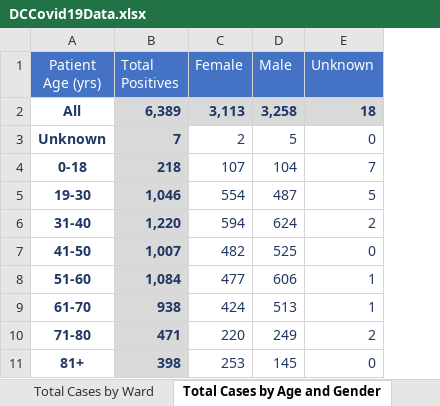
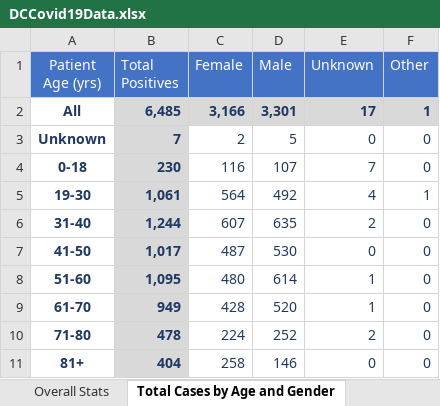
Before and after one commit to anesta95/DMV_Covid-19_Dashboard, an Excel workbook: DCCovid19Data.xlsx, sheet Total Cases by Age and Gender, drawn as a sheet; values as stored, in another font and other column widths than the file's, no borders; the diff names each change by its address in the sheet, - before the commit and + after, or states it on an @@ line.

```diff
--- a/DCCovid19Data.xlsx (sheet Total Cases by Age and Gender)
+++ b/DCCovid19Data.xlsx (sheet Total Cases by Age and Gender)
+column F (Other), rows 2-11: 1 | 0 | 0 | 1 | 0 | 0 | 0 | 0 | 0 | 0
-B2 (Total Positives): 6,389
+B2 (Total Positives): 6,485
-C2 (Female): 3,113
+C2 (Female): 3,166
-D2 (Male): 3,258
+D2 (Male): 3,301
-E2 (Unknown): 18
+E2 (Unknown): 17
-B4 (Total Positives): 218
+B4 (Total Positives): 230
-C4 (Female): 107
+C4 (Female): 116
-D4 (Male): 104
+D4 (Male): 107
-B5 (Total Positives): 1,046
+B5 (Total Positives): 1,061
-C5 (Female): 554
+C5 (Female): 564
-D5 (Male): 487
+D5 (Male): 492
-E5 (Unknown): 5
+E5 (Unknown): 4
-B6 (Total Positives): 1,220
+B6 (Total Positives): 1,244
-C6 (Female): 594
+C6 (Female): 607
-D6 (Male): 624
+D6 (Male): 635
-B7 (Total Positives): 1,007
+B7 (Total Positives): 1,017
-C7 (Female): 482
+C7 (Female): 487
-D7 (Male): 525
+D7 (Male): 530
-B8 (Total Positives): 1,084
+B8 (Total Positives): 1,095
-C8 (Female): 477
+C8 (Female): 480
-D8 (Male): 606
+D8 (Male): 614
-B9 (Total Positives): 938
+B9 (Total Positives): 949
-C9 (Female): 424
+C9 (Female): 428
-D9 (Male): 513
+D9 (Male): 520
-B10 (Total Positives): 471
+B10 (Total Positives): 478
-C10 (Female): 220
+C10 (Female): 224
-D10 (Male): 249
+D10 (Male): 252
-B11 (Total Positives): 398
+B11 (Total Positives): 404
-C11 (Female): 253
+C11 (Female): 258
-D11 (Male): 145
+D11 (Male): 146
```
Also changed, not shown: sheet Total Cases by Race, sheet Total Cases by Ward, sheet Lives Lost by Ward, sheet Overall Stats, sheet Lives Lost by Race, other sheet tabs, 34 other files.
